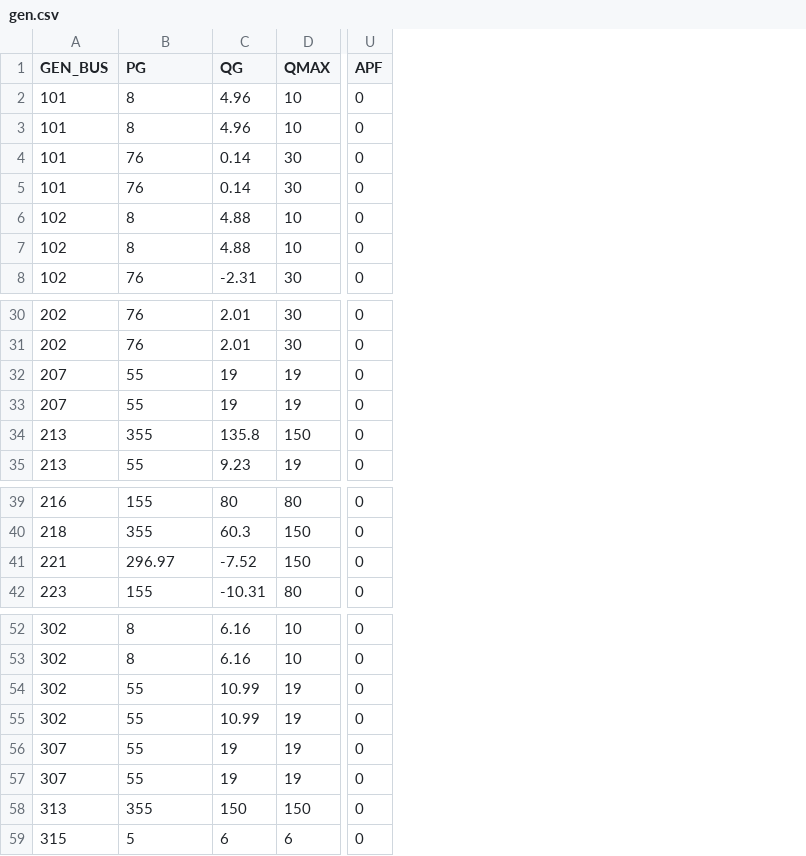
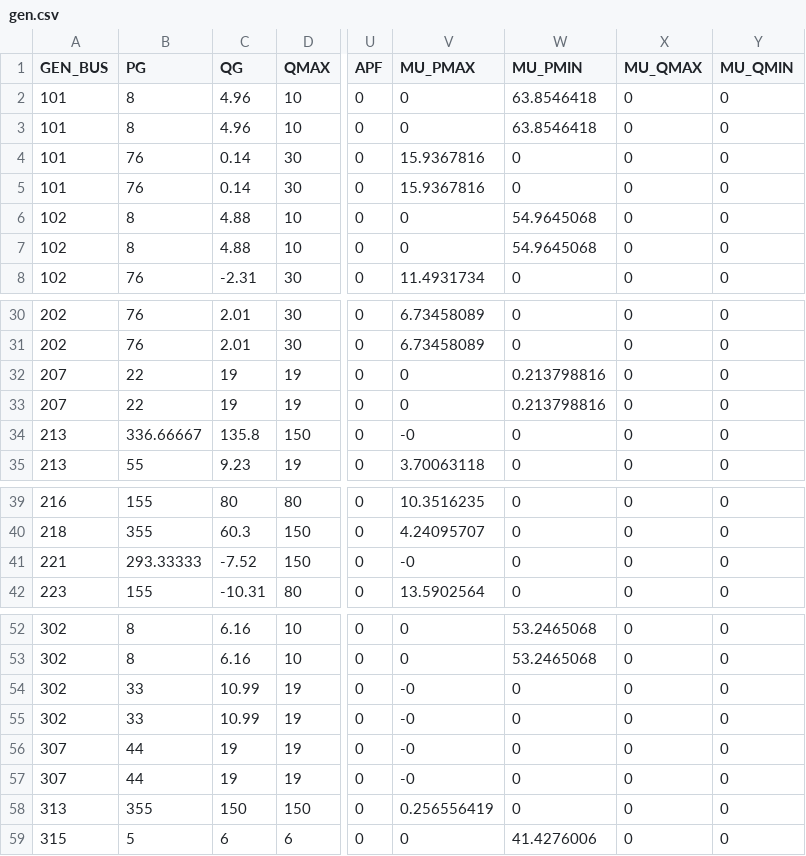
Before and after one commit to caseformat/rts_gmlc, a CSV file: gen.csv, drawn as a sheet; only a part is shown, gaps mark what is left out; the diff names each change by its address in the sheet, - before the commit and + after, or states it on an @@ line.

```diff
--- a/gen.csv
+++ b/gen.csv
+column V (MU_PMAX), rows 2-8: 0 | 0 | 15.9367816 | 15.9367816 | 0 | 0 | 11.4931734; rows 30-35: 6.73458089 | 6.73458089 | 0 | 0 | -0 | 3.70063118; rows 39-42: 10.3516235 | 4.24095707 | -0 | 13.5902564; rows 52-59: 0 | 0 | -0 | -0 | -0 | -0 | 0.256556419 | 0
+column W (MU_PMIN), rows 2-8: 63.8546418 | 63.8546418 | 0 | 0 | 54.9645068 | 54.9645068 | 0; rows 30-35: 0 | 0 | 0.213798816 | 0.213798816 | 0 | 0; rows 39-42: all 0; rows 52-59: 53.2465068 | 53.2465068 | 0 | 0 | 0 | 0 | 0 | 41.4276006
+column X (MU_QMAX), rows 2-8: all 0; rows 30-35: all 0; rows 39-42: all 0; rows 52-59: all 0
+column Y (MU_QMIN), rows 2-8: all 0; rows 30-35: all 0; rows 39-42: all 0; rows 52-59: all 0
-B32:B33 (PG): 55
+B32:B33 (PG): 22
-B34 (PG): 355
+B34 (PG): 336.66667
-B41 (PG): 296.97
+B41 (PG): 293.33333
-B54:B55 (PG): 55
+B54:B55 (PG): 33
-B56:B57 (PG): 55
+B56:B57 (PG): 44
```
Also changed, not shown: branch.csv, bus.csv.
